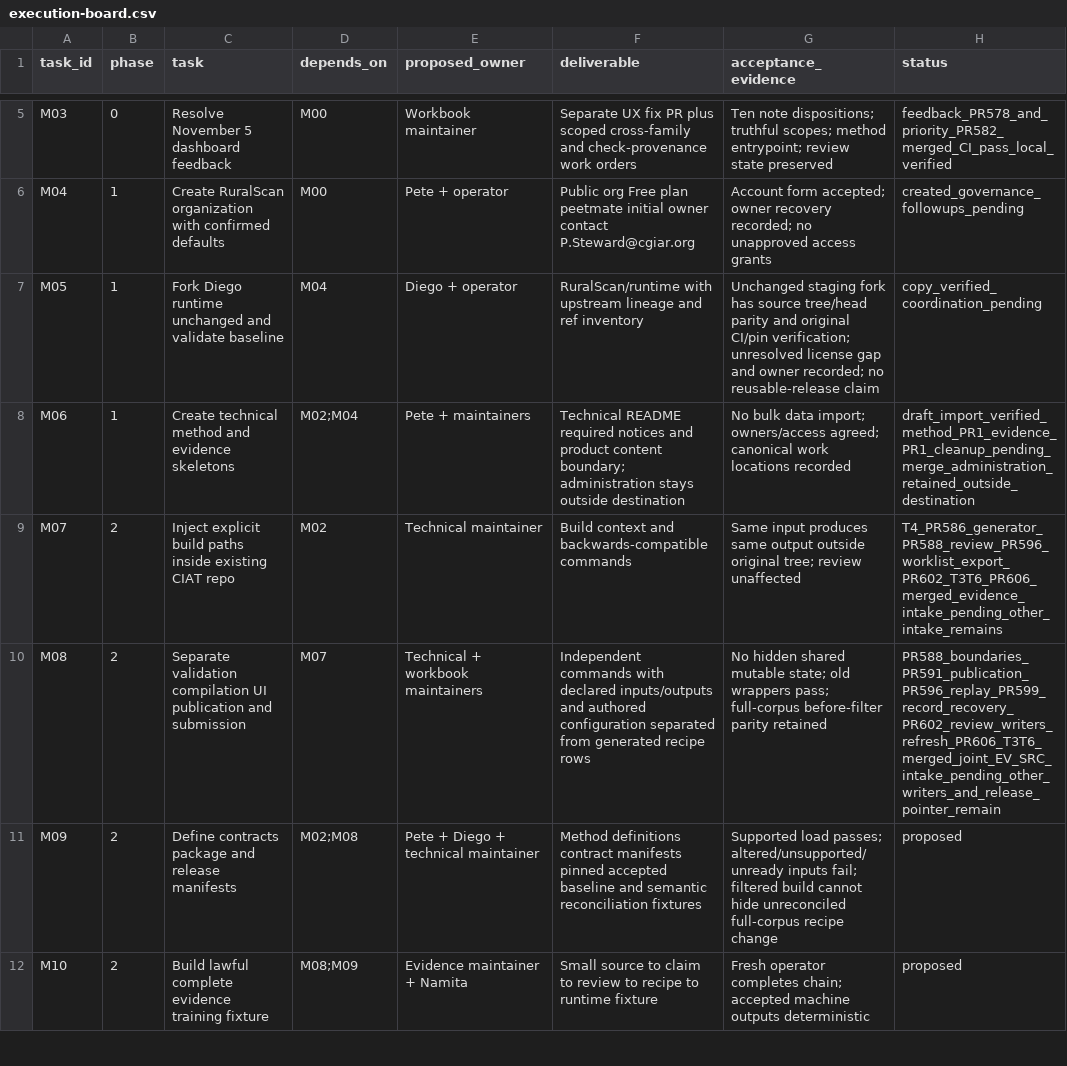
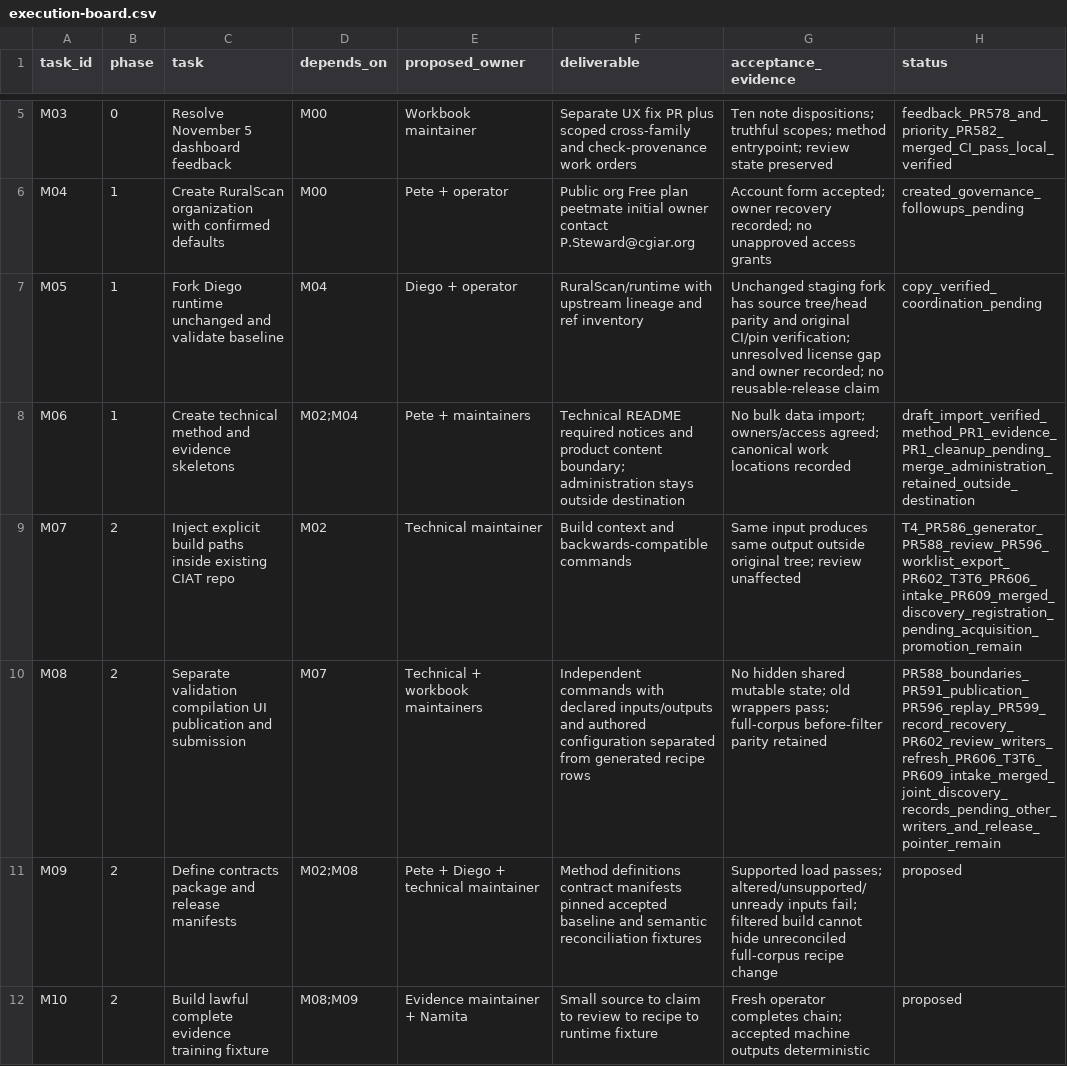
Before and after one commit to CIAT/nbs_ruralscan, a CSV file: methodology/migration/2026-11-05/execution-board.csv, drawn as a sheet; only a part is shown, gaps mark what is left out.

Commit message:
refactor: isolate discovery registration (#611)

```diff
--- a/methodology/migration/2026-11-05/execution-board.csv
+++ b/methodology/migration/2026-11-05/execution-board.csv
@@ -8,4 +8,4 @@ M05,1,Fork Diego runtime unchanged and validate baseline,M04,Diego + operator,Ru
 M06,1,Create technical method and evidence skeletons,M02;M04,Pete + maintainers,Technical README required notices and product content boundary; administration stays outside destination,No bulk data import; owners/access agreed; canonical work locations recorded,draft_import_verified_method_PR1_evidence_PR1_cleanup_pending_merge_administration_retained_outside_destination
-M07,2,Inject explicit build paths inside existing CIAT repo,M02,Technical maintainer,Build context and backwards-compatible commands,Same input produces same output outside original tree; review unaffected,T4_PR586_generator_PR588_review_PR596_worklist_export_PR602_T3T6_PR606_merged_evidence_intake_pending_other_intake_remains
-M08,2,Separate validation compilation UI publication and submission,M07,Technical + workbook maintainers,Independent commands with declared inputs/outputs and authored configuration separated from generated recipe rows,No hidden shared mutable state; old wrappers pass; full-corpus before-filter parity retained,PR588_boundaries_PR591_publication_PR596_replay_PR599_record_recovery_PR602_review_writers_refresh_PR606_T3T6_merged_joint_EV_SRC_intake_pending_other_writers_and_release_pointer_remain
+M07,2,Inject explicit build paths inside existing CIAT repo,M02,Technical maintainer,Build context and backwards-compatible commands,Same input produces same output outside original tree; review unaffected,T4_PR586_generator_PR588_review_PR596_worklist_export_PR602_T3T6_PR606_intake_PR609_merged_discovery_registration_pending_acquisition_promotion_remain
+M08,2,Separate validation compilation UI publication and submission,M07,Technical + workbook maintainers,Independent commands with declared inputs/outputs and authored configuration separated from generated recipe rows,No hidden shared mutable state; old wrappers pass; full-corpus before-filter parity retained,PR588_boundaries_PR591_publication_PR596_replay_PR599_record_recovery_PR602_review_writers_refresh_PR606_T3T6_PR609_intake_merged_joint_discovery_records_pending_other_writers_and_release_pointer_remain
 M09,2,Define contracts package and release manifests,M02;M08,Pete + Diego + technical maintainer,Method definitions contract manifests pinned accepted baseline and semantic reconciliation fixtures,Supported load passes; altered/unsupported/unready inputs fail; filtered build cannot hide unreconciled full-corpus recipe change,proposed
```
Also changed, not shown: 11 other files.
